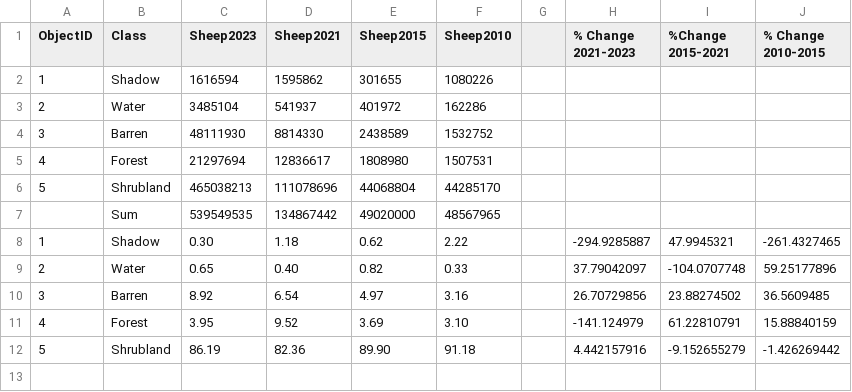
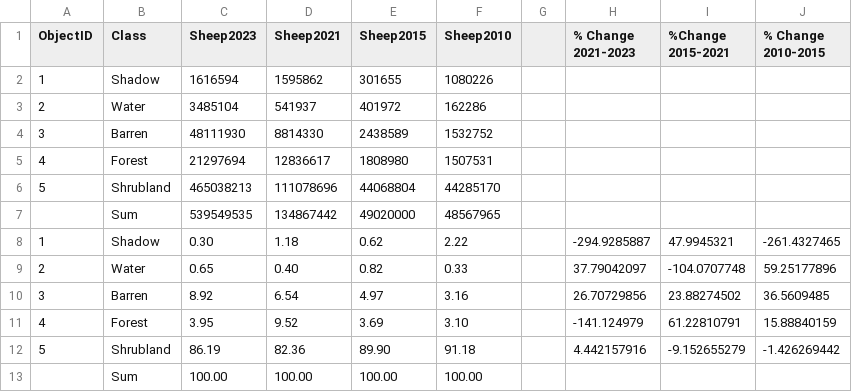
Before and after one commit to quentinmccalla1/Thesis, a CSV file: ImageryStatistics.csv, drawn as a sheet; the diff names each change by its address in the sheet, - before the commit and + after, or states it on an @@ line.

```diff
--- a/ImageryStatistics.csv
+++ b/ImageryStatistics.csv
+row 13:  | Sum | 100.00 | 100.00 | 100.00 | 100.00
```
Also changed, not shown: 2 other files.
